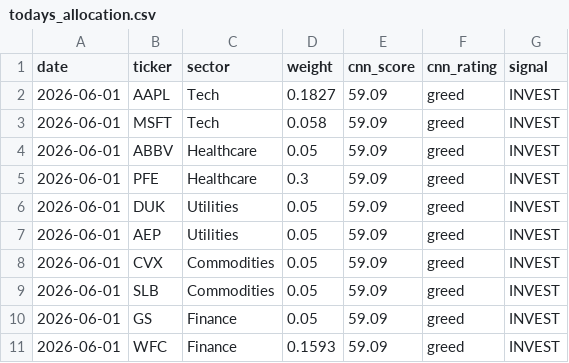
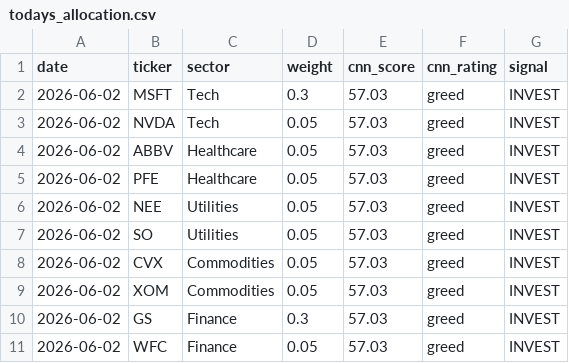
Before and after one commit to JAIDEEP-TRIP/portfolio-optimization, a CSV file: outputs/todays_allocation.csv, drawn as a sheet.

```diff
--- a/outputs/todays_allocation.csv
+++ b/outputs/todays_allocation.csv
@@ -1,11 +1,11 @@
 date,ticker,sector,weight,cnn_score,cnn_rating,signal
-2026-06-01,AAPL,Tech,0.1827,59.09,greed,INVEST
-2026-06-01,MSFT,Tech,0.058,59.09,greed,INVEST
-2026-06-01,ABBV,Healthcare,0.05,59.09,greed,INVEST
-2026-06-01,PFE,Healthcare,0.3,59.09,greed,INVEST
-2026-06-01,DUK,Utilities,0.05,59.09,greed,INVEST
-2026-06-01,AEP,Utilities,0.05,59.09,greed,INVEST
-2026-06-01,CVX,Commodities,0.05,59.09,greed,INVEST
-2026-06-01,SLB,Commodities,0.05,59.09,greed,INVEST
-2026-06-01,GS,Finance,0.05,59.09,greed,INVEST
-2026-06-01,WFC,Finance,0.1593,59.09,greed,INVEST
+2026-06-02,MSFT,Tech,0.3,57.03,greed,INVEST
+2026-06-02,NVDA,Tech,0.05,57.03,greed,INVEST
+2026-06-02,ABBV,Healthcare,0.05,57.03,greed,INVEST
+2026-06-02,PFE,Healthcare,0.05,57.03,greed,INVEST
+2026-06-02,NEE,Utilities,0.05,57.03,greed,INVEST
+2026-06-02,SO,Utilities,0.05,57.03,greed,INVEST
+2026-06-02,CVX,Commodities,0.05,57.03,greed,INVEST
+2026-06-02,XOM,Commodities,0.05,57.03,greed,INVEST
+2026-06-02,GS,Finance,0.3,57.03,greed,INVEST
+2026-06-02,WFC,Finance,0.05,57.03,greed,INVEST
```
Also changed, not shown: outputs/portfolio_values.csv, outputs/summary.csv, 5 other files.
